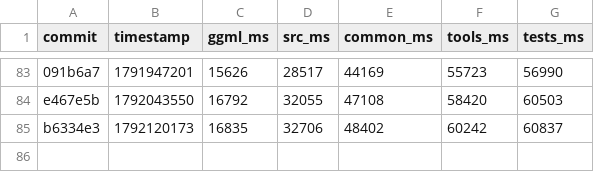
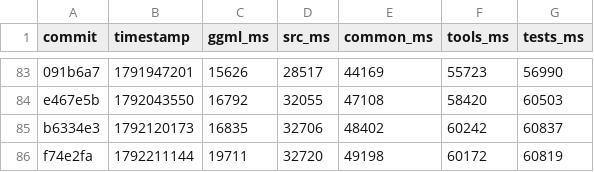
Before and after one commit to am17an/llama.cpp-dev, a CSV file: compile-times.csv, drawn as a sheet; only a part is shown, gaps mark what is left out; the diff names each change by its address in the sheet, - before the commit and + after, or states it on an @@ line.

```diff
--- a/compile-times.csv
+++ b/compile-times.csv
+row 86: f74e2fa | 1792211144 | 19711 | 32720 | 49198 | 60172 | 60819
```
Also changed, not shown: 2 other files.
